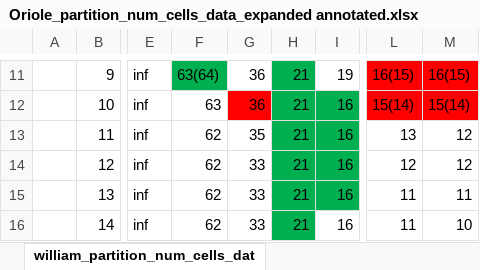
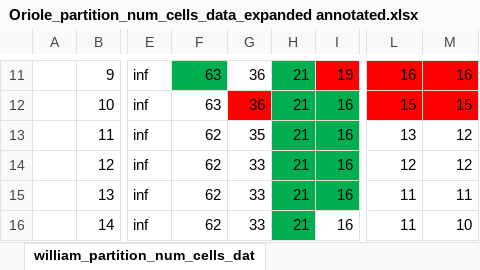
Before and after one commit to zyrrron/Oriole, an Excel workbook: benchmark/bionetwork/chris_group/Oriole_partition_num_cells_data_expanded annotated.xlsx, sheet william_partition_num_cells_dat, drawn as a sheet; only a part is shown, gaps mark what is left out; values as stored, in another font and other column widths than the file's, no borders; the diff covers the shown part only; the diff names each change by its address in the sheet, - before the commit and + after, or states it on an @@ line.

```diff
--- a/benchmark/bionetwork/chris_group/Oriole_partition_num_cells_data_expanded annotated.xlsx (sheet william_partition_num_cells_dat)
+++ b/benchmark/bionetwork/chris_group/Oriole_partition_num_cells_data_expanded annotated.xlsx (sheet william_partition_num_cells_dat)
-F11: 63(64)
+F11: 63
-I11 fill: none
+I11 fill: #FF0000
-L11: 16(15)
+L11: 16
-M11: 16(15)
+M11: 16
-L12: 15(14)
+L12: 15
-M12: 15(14)
+M12: 15
```
Also changed, not shown: 32 edited cells elsewhere in this sheet, 1 other file.
